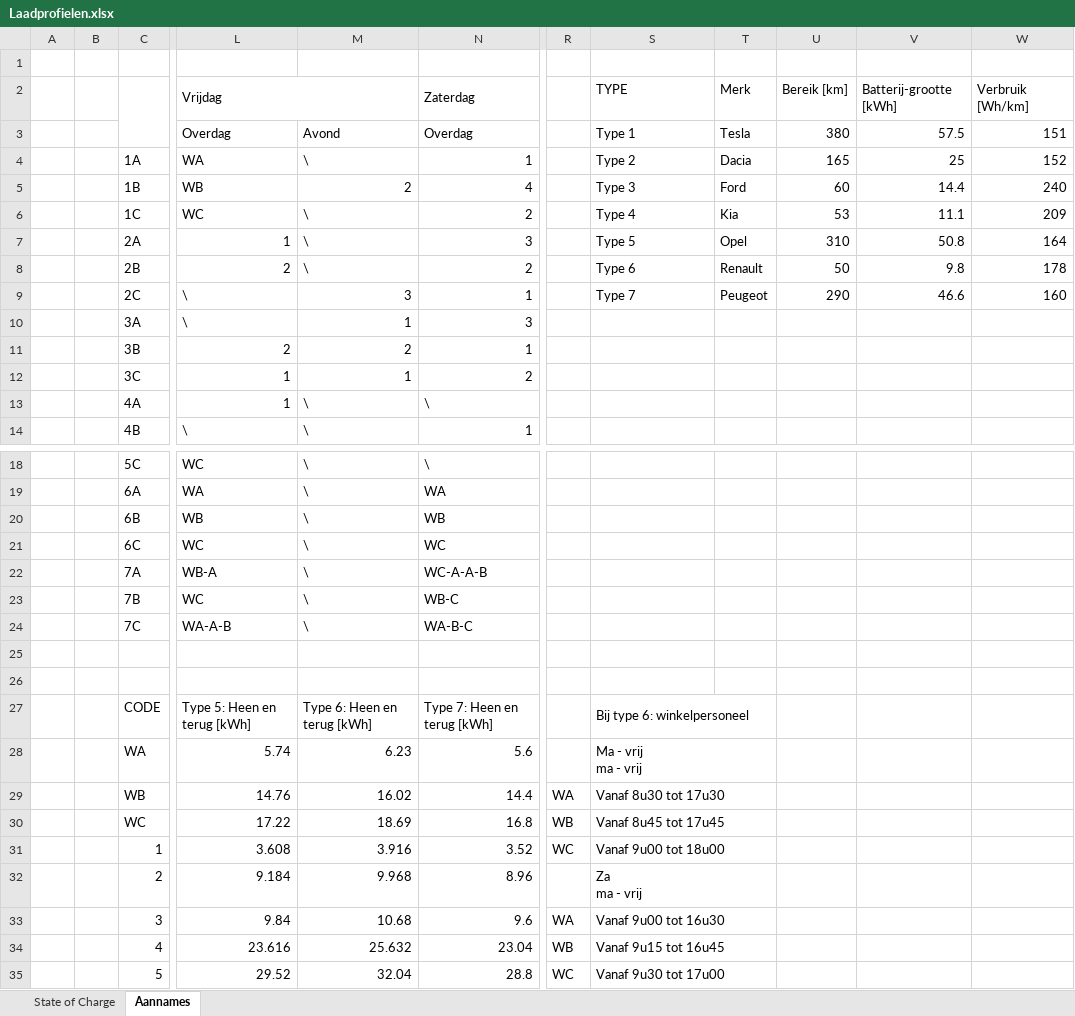
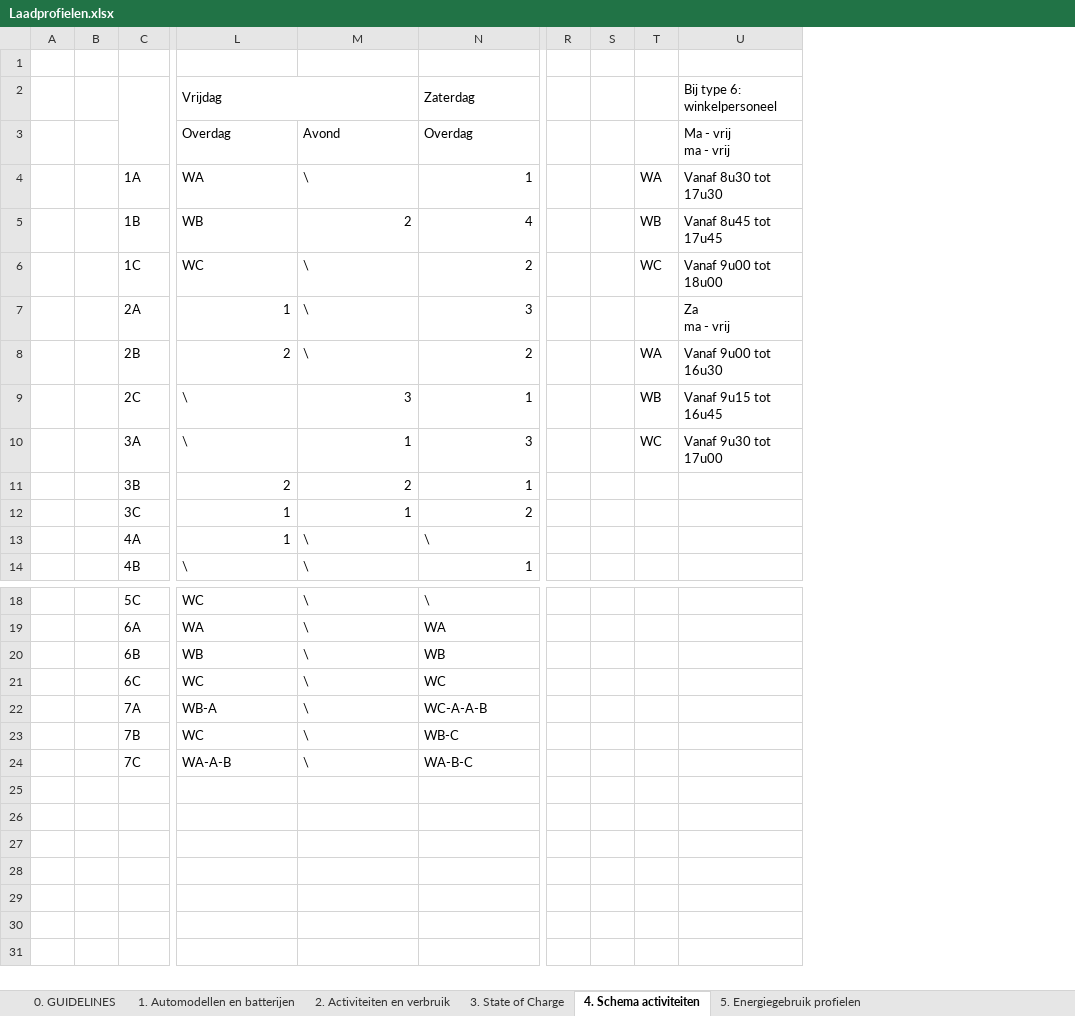
Before and after one commit to corecv/ECOOB_EV, an Excel workbook: data/Laadprofielen.xlsx, sheet 4. Schema activiteiten, drawn as a sheet; only a part is shown, gaps mark what is left out; values as stored, in another font and other column widths than the file's, no cell formats; removed rows and columns are numbered as before the commit, all else as after; rows hold the shown columns only; ↵ is a line break in a cell; the diff names each change by its address in the sheet, - before the commit and + after, or states it on an @@ line.

```diff
--- a/data/Laadprofielen.xlsx (sheet 4. Schema activiteiten)
+++ b/data/Laadprofielen.xlsx (sheet 4. Schema activiteiten)
-sheet tab: State of Charge
+sheet tab: 3. State of Charge
-sheet tab: Aannames
+sheet tab: 4. Schema activiteiten
+sheet tab: 0. GUIDELINES
+sheet tab: 1. Automodellen en batterijen
+sheet tab: 2. Activiteiten en verbruik
+sheet tab: 5. Energiegebruik profielen
+column R, empty
+column S, empty
-column T, rows 2-9: Merk | Tesla | Dacia | Ford | Kia | Opel | Renault | Peugeot
-column U, rows 2-9: Bereik [km] | 380 | 165 | 60 | 53 | 310 | 50 | 290
-column V, rows 2-9: Batterij-grootte [kWh] | 57.5 | 25 | 14.4 | 11.1 | 50.8 | 9.8 | 46.6
-column W, rows 2-9: Verbruik [Wh/km] | 151 | 152 | 240 | 209 | 164 | 178 | 160
-U2: TYPE
+U2: Bij type 6: winkelpersoneel
-U3: Type 1
+U3: Ma - vrij ↵ ma - vrij
-T4: (empty)
+T4: WA
-U4: Type 2
+U4: Vanaf 8u30 tot 17u30
-T5: (empty)
+T5: WB
-U5: Type 3
+U5: Vanaf 8u45 tot 17u45
-T6: (empty)
+T6: WC
-U6: Type 4
+U6: Vanaf 9u00 tot 18u00
-U7: Type 5
+U7: Za ↵ ma - vrij
-T8: (empty)
+T8: WA
-U8: Type 6
+U8: Vanaf 9u00 tot 16u30
-T9: (empty)
+T9: WB
-U9: Type 7
+U9: Vanaf 9u15 tot 16u45
-T10: (empty)
+T10: WC
-U10: (empty)
+U10: Vanaf 9u30 tot 17u00
-row 25: (empty)
-row 26: (empty)
-row 27:  |  | CODE | Type 5: Heen en terug [kWh] | Type 6: Heen en terug [kWh] | Type 7: Heen en terug [kWh] |  | Bij type 6: winkelpersoneel
-row 28:  |  | WA | 5.74 | 6.23 | 5.6 |  | Ma - vrij ↵ ma - vrij
-row 29:  |  | WB | 14.76 | 16.02 | 14.4 | WA | Vanaf 8u30 tot 17u30
-row 30:  |  | WC | 17.22 | 18.69 | 16.8 | WB | Vanaf 8u45 tot 17u45
-row 31:  |  | 1 | 3.608 | 3.916 | 3.52 | WC | Vanaf 9u00 tot 18u00
-row 32:  |  | 2 | 9.184 | 9.968 | 8.96 |  | Za ↵ ma - vrij
-row 33:  |  | 3 | 9.84 | 10.68 | 9.6 | WA | Vanaf 9u00 tot 16u30
-row 34:  |  | 4 | 23.616 | 25.632 | 23.04 | WB | Vanaf 9u15 tot 16u45
-row 35:  |  | 5 | 29.52 | 32.04 | 28.8 | WC | Vanaf 9u30 tot 17u00
```
Also changed, not shown: sheet 3. State of Charge, cell formats, formulas that keep their value, charts or pictures, 51 other files.
